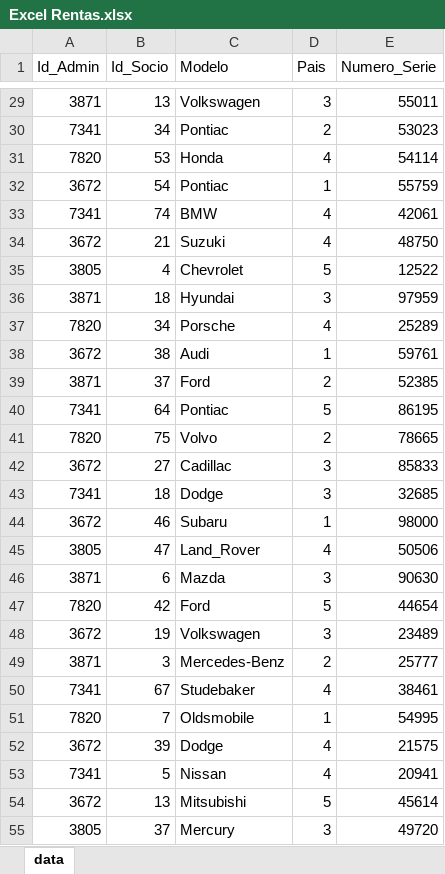
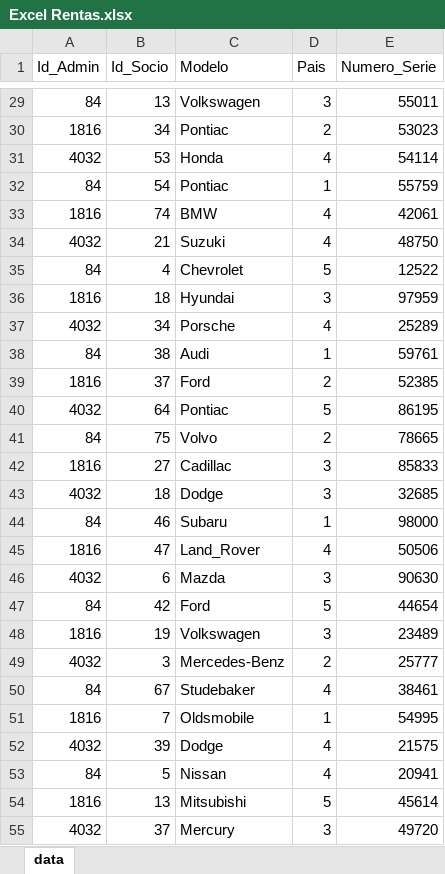
Before and after one commit to AlmadaMauricio/proyectoLabo_2, an Excel workbook: proyecto_labo2/Excel Rentas.xlsx, sheet data, drawn as a sheet; only a part is shown, gaps mark what is left out; values as stored, in another font and other column widths than the file's, no borders; the diff covers the shown part only; the diff names each change by its address in the sheet, - before the commit and + after, or states it on an @@ line.

```diff
--- a/proyecto_labo2/Excel Rentas.xlsx (sheet data)
+++ b/proyecto_labo2/Excel Rentas.xlsx (sheet data)
-A29 (Id_Admin): 3871
+A29 (Id_Admin): 84
-A30 (Id_Admin): 7341
+A30 (Id_Admin): 1816
-A31 (Id_Admin): 7820
+A31 (Id_Admin): 4032
-A32 (Id_Admin): 3672
+A32 (Id_Admin): 84
-A33 (Id_Admin): 7341
+A33 (Id_Admin): 1816
-A34 (Id_Admin): 3672
+A34 (Id_Admin): 4032
-A35 (Id_Admin): 3805
+A35 (Id_Admin): 84
-A36 (Id_Admin): 3871
+A36 (Id_Admin): 1816
-A37 (Id_Admin): 7820
+A37 (Id_Admin): 4032
-A38 (Id_Admin): 3672
+A38 (Id_Admin): 84
-A39 (Id_Admin): 3871
+A39 (Id_Admin): 1816
-A40 (Id_Admin): 7341
+A40 (Id_Admin): 4032
-A41 (Id_Admin): 7820
+A41 (Id_Admin): 84
-A42 (Id_Admin): 3672
+A42 (Id_Admin): 1816
-A43 (Id_Admin): 7341
+A43 (Id_Admin): 4032
-A44 (Id_Admin): 3672
+A44 (Id_Admin): 84
-A45 (Id_Admin): 3805
+A45 (Id_Admin): 1816
-A46 (Id_Admin): 3871
+A46 (Id_Admin): 4032
-A47 (Id_Admin): 7820
+A47 (Id_Admin): 84
-A48 (Id_Admin): 3672
+A48 (Id_Admin): 1816
-A49 (Id_Admin): 3871
+A49 (Id_Admin): 4032
-A50 (Id_Admin): 7341
+A50 (Id_Admin): 84
-A51 (Id_Admin): 7820
+A51 (Id_Admin): 1816
-A52 (Id_Admin): 3672
+A52 (Id_Admin): 4032
-A53 (Id_Admin): 7341
+A53 (Id_Admin): 84
-A54 (Id_Admin): 3672
+A54 (Id_Admin): 1816
-A55 (Id_Admin): 3805
+A55 (Id_Admin): 4032
```
Also changed, not shown: 73 edited cells elsewhere in this sheet, 1 other file.
